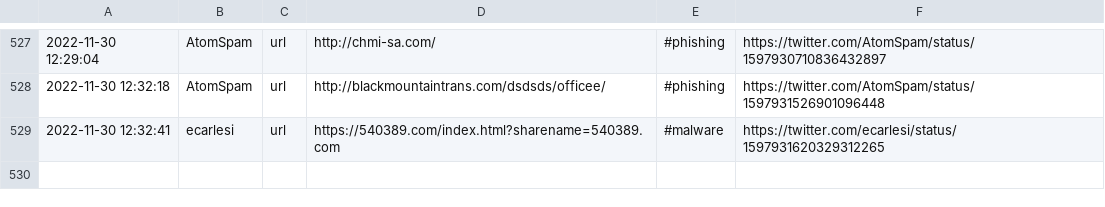
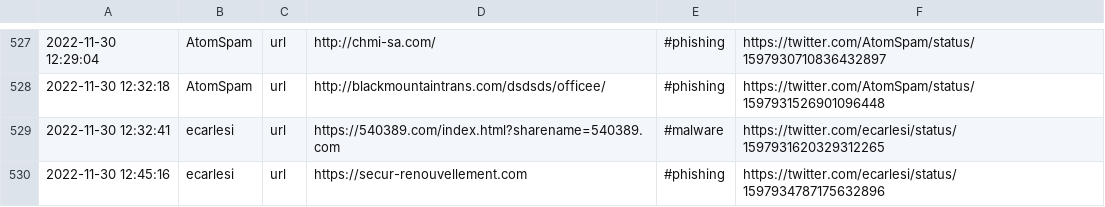
Before and after one commit to nankopeter/TweetFeed, a CSV file: today.csv, drawn as a sheet; only a part is shown, gaps mark what is left out.

```diff
--- a/today.csv
+++ b/today.csv
@@ -529 +529,2 @@
 2022-11-30 12:32:41,ecarlesi,url,https://540389.com/index.html?sharename=540389.com,#malware,https://twitter.com/ecarlesi/status/1597931620329312265
+2022-11-30 12:45:16,ecarlesi,url,https://secur-renouvellement.com,#phishing,https://twitter.com/ecarlesi/status/1597934787175632896
```
Also changed, not shown: 202211/20221130.csv, 3 other files.
